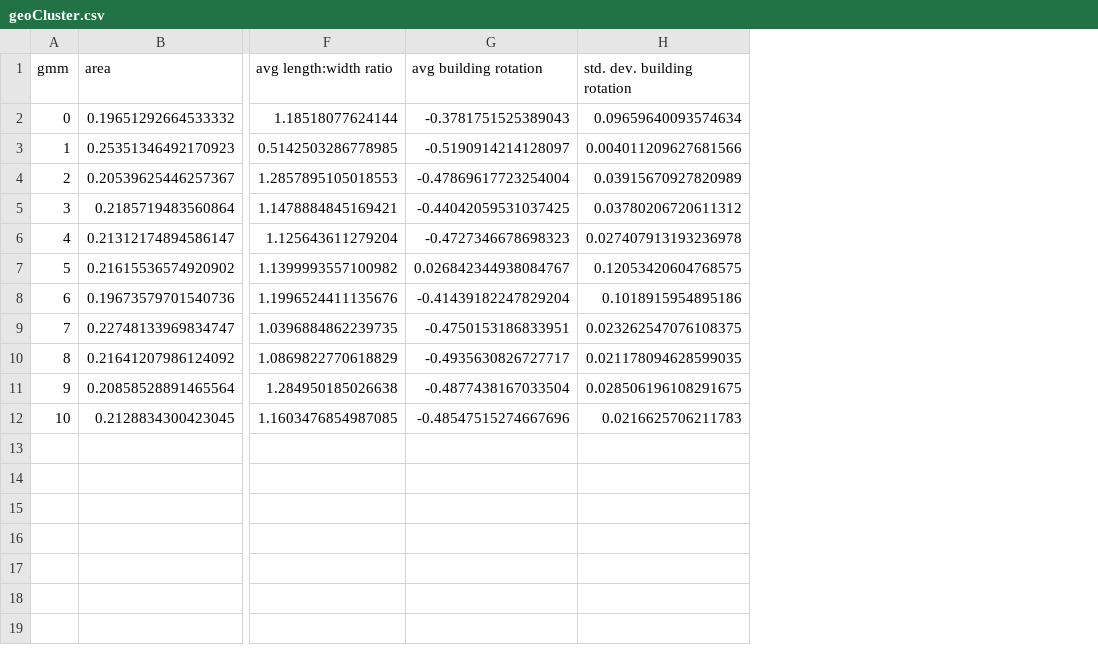
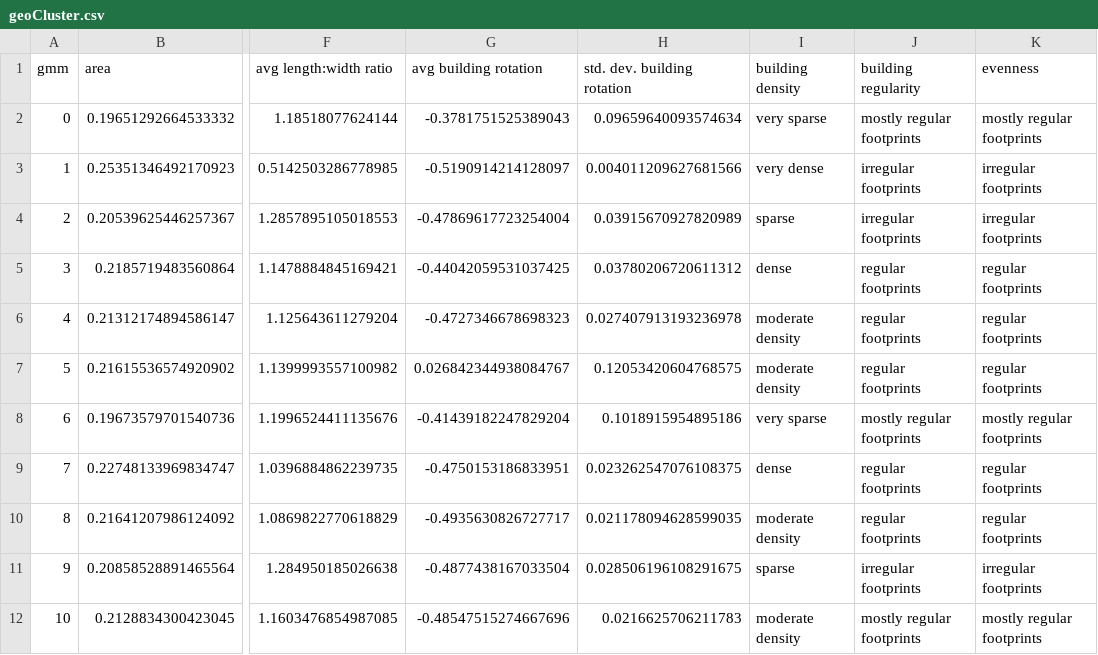
Before and after one commit to lazfishing/manhattan-city-layouts, a CSV file: data/geoCluster.csv, drawn as a sheet; only a part is shown, gaps mark what is left out; the diff names each change by its address in the sheet, - before the commit and + after, or states it on an @@ line.

Commit message:
Add files via upload

```diff
--- a/data/geoCluster.csv
+++ b/data/geoCluster.csv
+column I (building density), rows 2-12: very sparse | very dense | sparse | dense | moderate density | moderate density | very sparse | dense | moderate density | sparse | moderate density
+column J (building regularity), rows 2-12: mostly regular footprints | irregular footprints | irregular footprints | regular footprints | regular footprints | regular footprints | mostly regular footprints | regular footprints | regular footprints | irregular footprints | mostly regular footprints
+column K (evenness), rows 2-12: mostly regular footprints | irregular footprints | irregular footprints | regular footprints | regular footprints | regular footprints | mostly regular footprints | regular footprints | regular footprints | irregular footprints | mostly regular footprints
```
